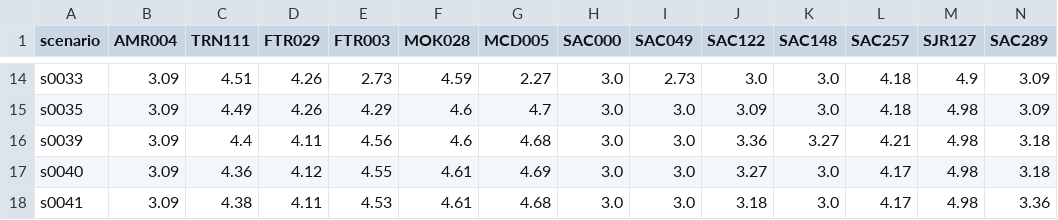
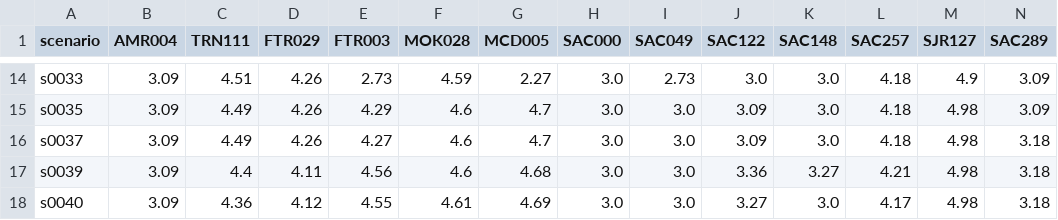
Before and after one commit to berkeley-gif/coeqwal-data-platform, a CSV file: etl/tier_data/staging/ENV_FLOWS.csv, drawn as a sheet; only a part is shown, gaps mark what is left out; the shorter side is filled out with more unchanged rows; rows hold the shown columns only; the diff names each change by its address in the sheet, - before the commit and + after, or states it on an @@ line.

Commit message:
Fix missing scenario from ENV_FLOWS

```diff
--- a/etl/tier_data/staging/ENV_FLOWS.csv
+++ b/etl/tier_data/staging/ENV_FLOWS.csv
+row 16: s0037 | 3.09 | 4.49 | 4.26 | 4.27 | 4.6 | 4.7 | 3.0 | 3.0 | 3.09 | 3.0 | 4.18 | 4.98 | 3.18
```
